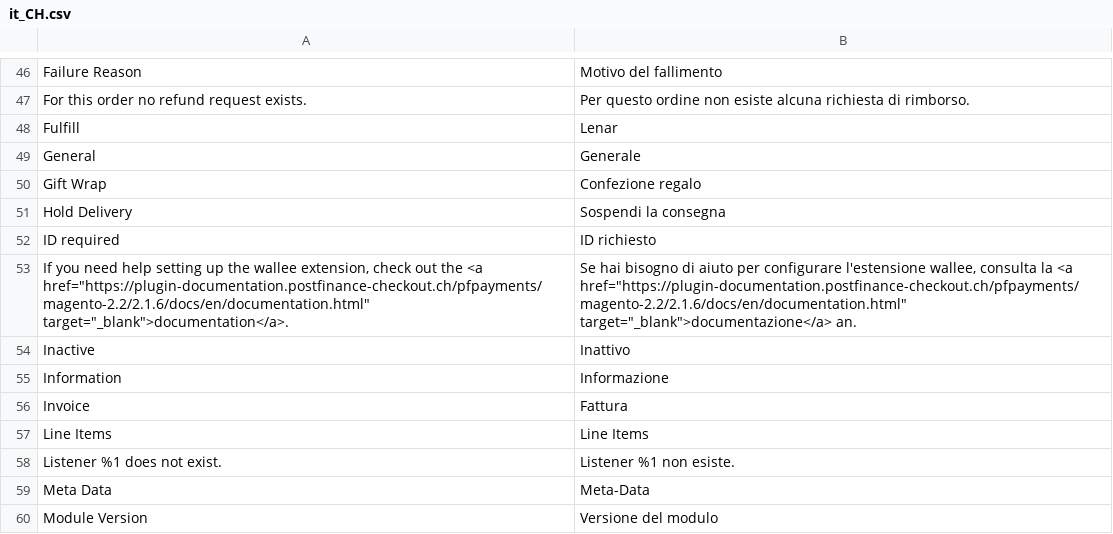
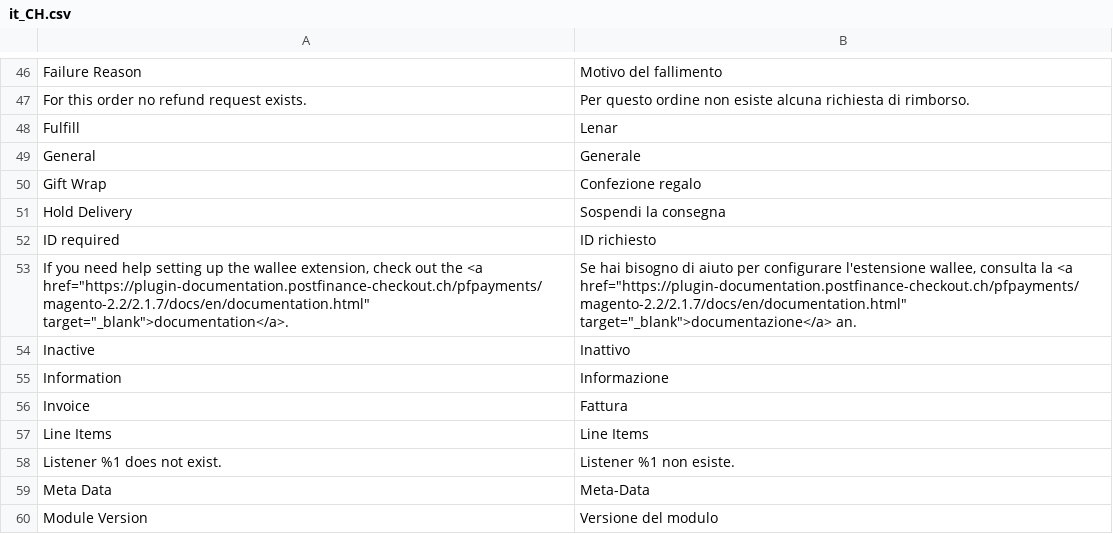
Before and after one commit to pfpayments/magento-2.2, a CSV file: i18n/it_CH.csv, drawn as a sheet; only a part is shown, gaps mark what is left out.

```diff
--- a/i18n/it_CH.csv
+++ b/i18n/it_CH.csv
@@ -52,3 +52,3 @@
 "ID required","ID richiesto"
-"If you need help setting up the wallee extension, check out the <a href=""https://plugin-documentation.postfinance-checkout.ch/pfpayments/magento-2.2/2.1.6/docs/en/documentation.html"" target=""_blank"">documentation</a>.","Se hai bisogno di aiuto per configurare l'estensione wallee, consulta la <a href=""https://plugin-documentation.postfinance-checkout.ch/pfpayments/magento-2.2/2.1.6/docs/en/documentation.html"" target=""_blank"">documentazione</a> an."
+"If you need help setting up the wallee extension, check out the <a href=""https://plugin-documentation.postfinance-checkout.ch/pfpayments/magento-2.2/2.1.7/docs/en/documentation.html"" target=""_blank"">documentation</a>.","Se hai bisogno di aiuto per configurare l'estensione wallee, consulta la <a href=""https://plugin-documentation.postfinance-checkout.ch/pfpayments/magento-2.2/2.1.7/docs/en/documentation.html"" target=""_blank"">documentazione</a> an."
 "Inactive","Inattivo"
```
Also changed, not shown: i18n/de_DE.csv, i18n/en_US.csv, 15 other files.
